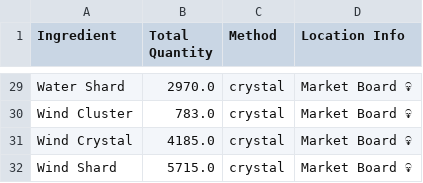
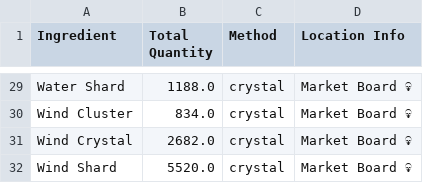
Before and after one commit to Guildbooks/tanuki-notebooks, a CSV file: utilities/gathering_list.csv, drawn as a sheet; only a part is shown, gaps mark what is left out; the diff covers the shown part only; the diff names each change by its address in the sheet, - before the commit and + after, or states it on an @@ line.

```diff
--- a/utilities/gathering_list.csv
+++ b/utilities/gathering_list.csv
-B29 (Total Quantity): 2970.0
+B29 (Total Quantity): 1188.0
-B30 (Total Quantity): 783.0
+B30 (Total Quantity): 834.0
-B31 (Total Quantity): 4185.0
+B31 (Total Quantity): 2682.0
-B32 (Total Quantity): 5715.0
+B32 (Total Quantity): 5520.0
```
Also changed, not shown: 32 edited cells elsewhere in this file, utilities/recipe_gathering.csv, utilities/workshop_output.csv, 2 other files.
